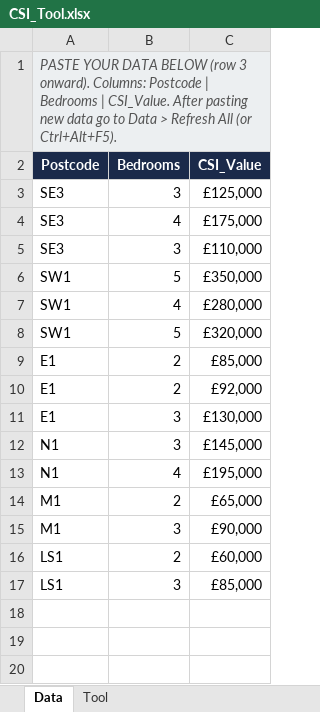
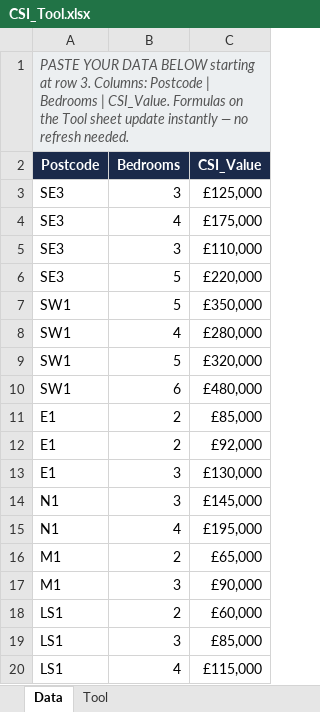
Before and after one commit to owenneligan/RPM_App, an Excel workbook: CSI_Tool.xlsx, sheet Data, drawn as a sheet; values as stored, in another font and other column widths than the file's, no borders; table styles not drawn; the diff names each change by its address in the sheet, - before the commit and + after, or states it on an @@ line.

```diff
--- a/CSI_Tool.xlsx (sheet Data)
+++ b/CSI_Tool.xlsx (sheet Data)
-A1 (Postcode): …DATA BELOW (row 3 onward). Columns: Postcode | Bedrooms | CSI_Value. After pasting new data go to Data > Refresh All (or Ctrl+Alt+F5).
+A1 (Postcode): …DATA BELOW starting at row 3. Columns: Postcode | Bedrooms | CSI_Value. Formulas on the Tool sheet update instantly — no refresh needed.
+row 6: SE3 | 5 | £220,000
+row 10: SW1 | 6 | £480,000
+row 20: LS1 | 4 | £115,000
```
Also changed, not shown: sheet Tool, hidden cells, 1 other file.
